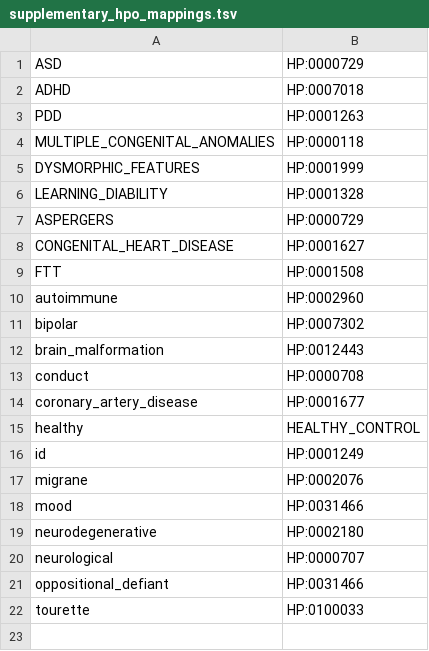
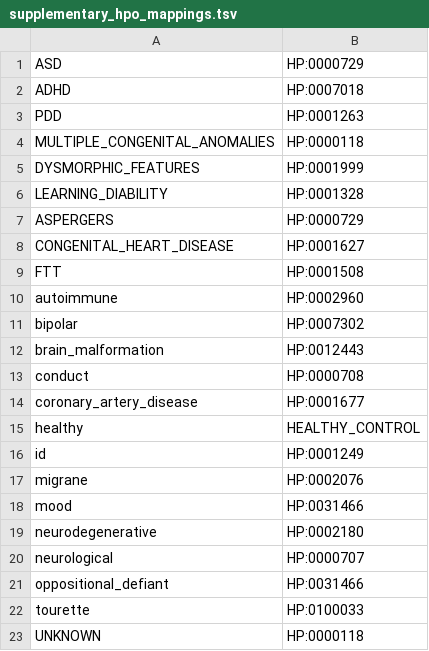
Before and after one commit to talkowski-lab/rCNV2, a TSV file: refs/hpo/supplementary_hpo_mappings.tsv, drawn as a sheet; the diff names each change by its address in the sheet, - before the commit and + after, or states it on an @@ line.

```diff
--- a/refs/hpo/supplementary_hpo_mappings.tsv
+++ b/refs/hpo/supplementary_hpo_mappings.tsv
+row 23: UNKNOWN | HP:0000118
```
Also changed, not shown: 7 other files.
